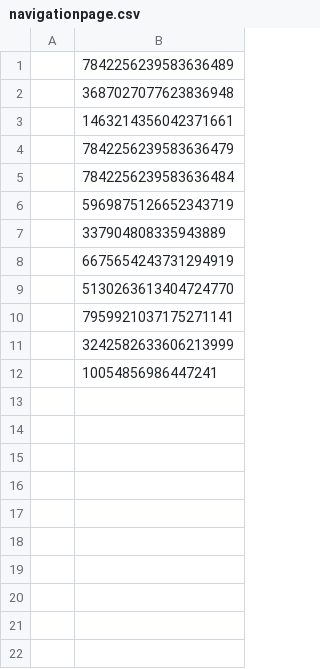
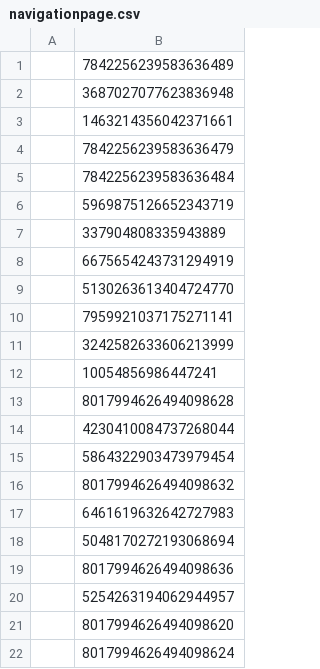
Before and after one commit to smbjorklund/media_update, a CSV file: modules/uib_migrate/test-jur/navigationpage.csv, drawn as a sheet.

```diff
--- a/modules/uib_migrate/test-jur/navigationpage.csv
+++ b/modules/uib_migrate/test-jur/navigationpage.csv
@@ -12 +12,11 @@
 ,10054856986447241
+,8017994626494098628
+,4230410084737268044
+,5864322903473979454
+,8017994626494098632
+,6461619632642727983
+,5048170272193068694
+,8017994626494098636
+,5254263194062944957
+,8017994626494098620
+,8017994626494098624
```
Also changed, not shown: modules/uib_migrate/test-jur/infopage.csv.
